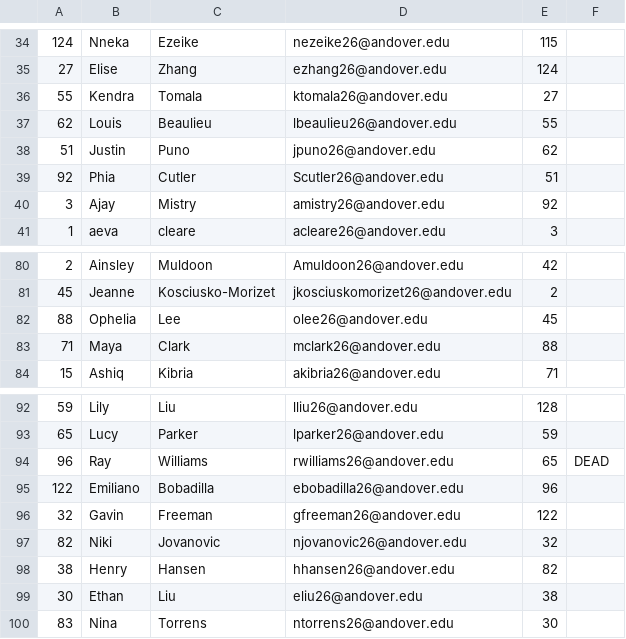
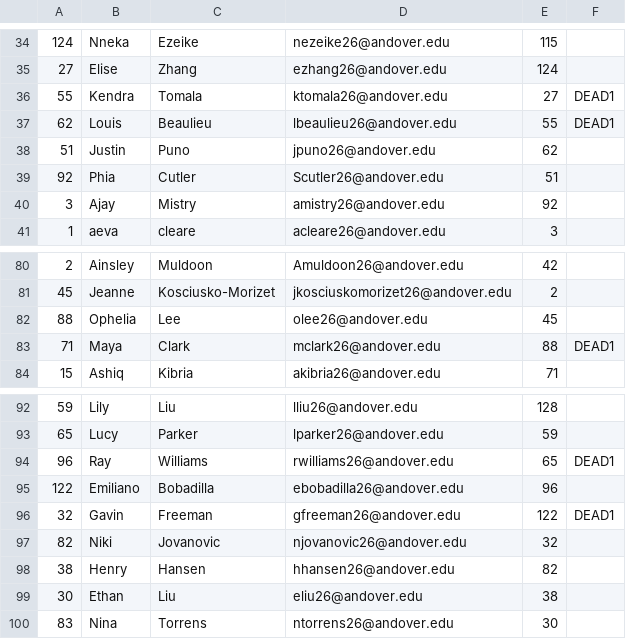
Before and after one commit to jinfanfrankhu/AndoverAssassin2025, a CSV file: 26.csv, drawn as a sheet; only a part is shown, gaps mark what is left out; the diff covers the shown part only.

```diff
--- a/26.csv
+++ b/26.csv
@@ -35,4 +35,4 @@
 27,Elise,Zhang,ezhang26@andover.edu,124
-55,Kendra,Tomala,ktomala26@andover.edu,27
-62,Louis,Beaulieu,lbeaulieu26@andover.edu,55
+55,Kendra,Tomala,ktomala26@andover.edu,27,DEAD1
+62,Louis,Beaulieu,lbeaulieu26@andover.edu,55,DEAD1
 51,Justin,Puno,jpuno26@andover.edu,62
@@ -82,3 +82,3 @@
 88,Ophelia,Lee,olee26@andover.edu,45
-71,Maya,Clark,mclark26@andover.edu,88
+71,Maya,Clark,mclark26@andover.edu,88,DEAD1
 15,Ashiq,Kibria,akibria26@andover.edu,71
@@ -93,5 +93,5 @@
 65,Lucy ,Parker ,lparker26@andover.edu,59
-96,Ray,Williams,rwilliams26@andover.edu,65,DEAD
+96,Ray,Williams,rwilliams26@andover.edu,65,DEAD1
 122,Emiliano,Bobadilla,ebobadilla26@andover.edu,96
-32,Gavin,Freeman,gfreeman26@andover.edu,122
+32,Gavin,Freeman,gfreeman26@andover.edu,122,DEAD1
 82,Niki,Jovanovic,njovanovic26@andover.edu,32
```
Also changed, not shown: 11 edited cells elsewhere in this file.
